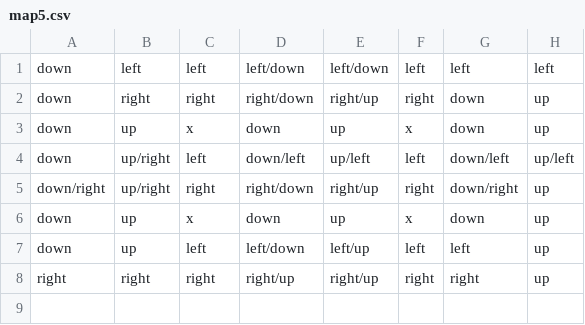
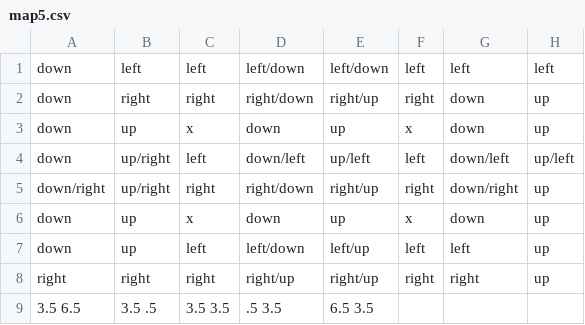
Before and after one commit to AnirudhhRamesh/Intelligent-Traffic-Backend, a CSV file: map5.csv, drawn as a sheet.

```diff
--- a/map5.csv
+++ b/map5.csv
@@ -8 +8,2 @@ down,up,left,left/down,left/up,left,left,up
 right,right,right,right/up,right/up,right,right,up
+3.5 6.5,3.5 .5,3.5 3.5,.5 3.5,6.5 3.5
```
Also changed, not shown: 5 other files.
